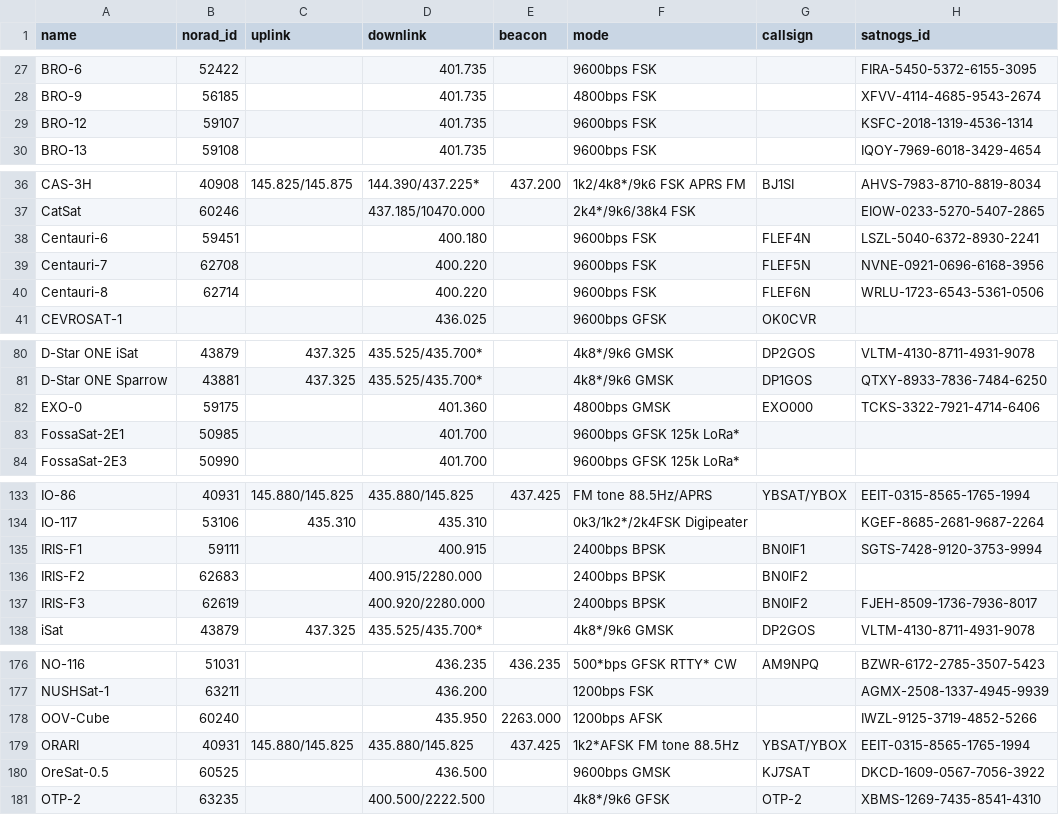
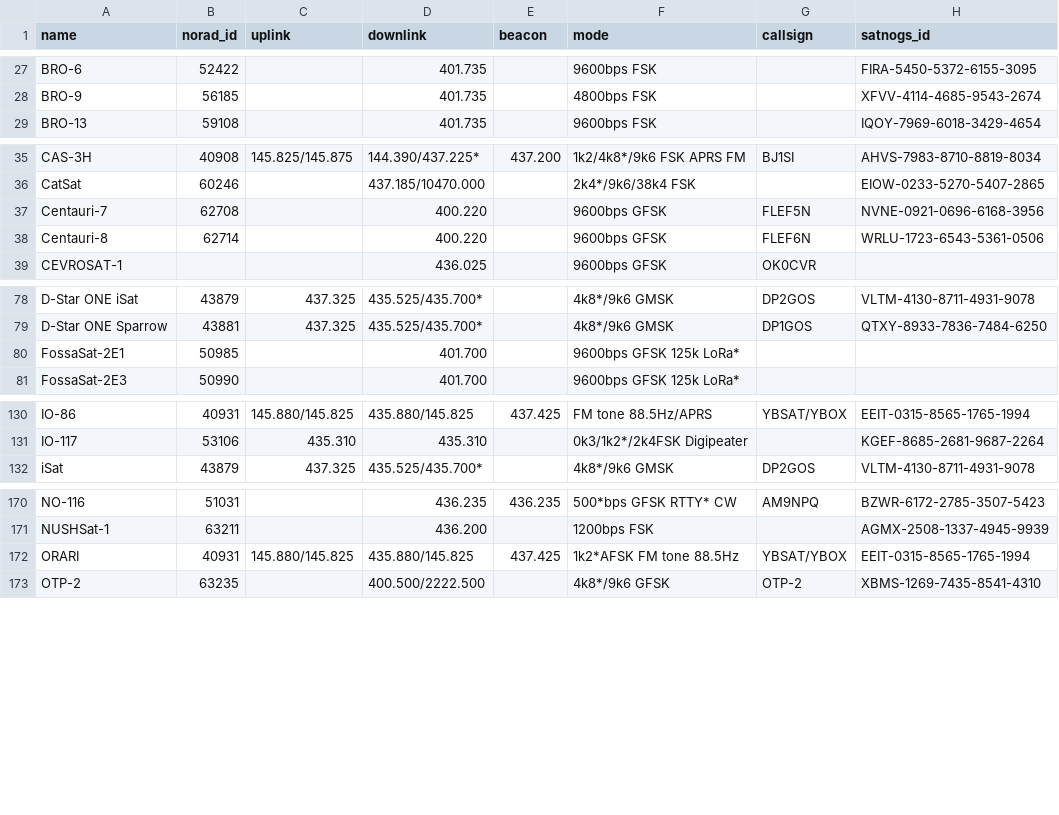
Before and after one commit to palewire/amateur-satellite-database, a CSV file: data/amsat-active-frequencies.csv, drawn as a sheet; only a part is shown, gaps mark what is left out.

```diff
--- a/data/amsat-active-frequencies.csv
+++ b/data/amsat-active-frequencies.csv
@@ -28,3 +28,2 @@ BRO-6,52422,,401.735,,9600bps FSK,,FIRA-5450-5372-6155-3095
 BRO-9,56185,,401.735,,4800bps FSK,,XFVV-4114-4685-9543-2674
-BRO-12,59107,,401.735,,9600bps FSK,,KSFC-2018-1319-4536-1314
 BRO-13,59108,,401.735,,9600bps FSK,,IQOY-7969-6018-3429-4654
@@ -37,5 +36,4 @@ CAS-3H,40908,145.825/145.875,144.390/437.225*,437.200,1k2/4k8*/9k6 FSK APRS FM,B
 CatSat,60246,,437.185/10470.000,,2k4*/9k6/38k4 FSK,,EIOW-0233-5270-5407-2865
-Centauri-6,59451,,400.180,,9600bps FSK,FLEF4N,LSZL-5040-6372-8930-2241
-Centauri-7,62708,,400.220,,9600bps FSK,FLEF5N,NVNE-0921-0696-6168-3956
-Centauri-8,62714,,400.220,,9600bps FSK,FLEF6N,WRLU-1723-6543-5361-0506
+Centauri-7,62708,,400.220,,9600bps GFSK,FLEF5N,NVNE-0921-0696-6168-3956
+Centauri-8,62714,,400.220,,9600bps GFSK,FLEF6N,WRLU-1723-6543-5361-0506
 CEVROSAT-1,,,436.025,,9600bps GFSK,OK0CVR,
@@ -81,3 +79,2 @@ D-Star ONE iSat,43879,437.325,435.525/435.700*,,4k8*/9k6 GMSK,DP2GOS,VLTM-4130-8
 D-Star ONE Sparrow,43881,437.325,435.525/435.700*,,4k8*/9k6 GMSK,DP1GOS,QTXY-8933-7836-7484-6250
-EXO-0,59175,,401.360,,4800bps GMSK,EXO000,TCKS-3322-7921-4714-6406
 FossaSat-2E1,50985,,401.700,,9600bps GFSK 125k LoRa*,,
@@ -134,5 +131,2 @@ IO-86,40931,145.880/145.825,435.880/145.825,437.425,FM tone 88.5Hz/APRS,YBSAT/YB
 IO-117,53106,435.310,435.310,,0k3/1k2*/2k4FSK Digipeater,,KGEF-8685-2681-9687-2264
-IRIS-F1,59111,,400.915,,2400bps BPSK,BN0IF1,SGTS-7428-9120-3753-9994
-IRIS-F2,62683,,400.915/2280.000,,2400bps BPSK,BN0IF2,
-IRIS-F3,62619,,400.920/2280.000,,2400bps BPSK,BN0IF2,FJEH-8509-1736-7936-8017
 iSat,43879,437.325,435.525/435.700*,,4k8*/9k6 GMSK,DP2GOS,VLTM-4130-8711-4931-9078
@@ -177,5 +171,3 @@ NO-116,51031,,436.235,436.235,500*bps GFSK RTTY* CW,AM9NPQ,BZWR-6172-2785-3507-5
 NUSHSat-1,63211,,436.200,,1200bps FSK,,AGMX-2508-1337-4945-9939
-OOV-Cube,60240,,435.950,2263.000,1200bps AFSK,,IWZL-9125-3719-4852-5266
 ORARI,40931,145.880/145.825,435.880/145.825,437.425,1k2*AFSK FM tone 88.5Hz,YBSAT/YBOX,EEIT-0315-8565-1765-1994
-OreSat-0.5,60525,,436.500,,9600bps GMSK,KJ7SAT,DKCD-1609-0567-7056-3922
 OTP-2,63235,,400.500/2222.500,,4k8*/9k6 GFSK,OTP-2,XBMS-1269-7435-8541-4310
```
Also changed, not shown: data/amsat-all-frequencies.csv, data/satnogs.csv, 3 other files.
